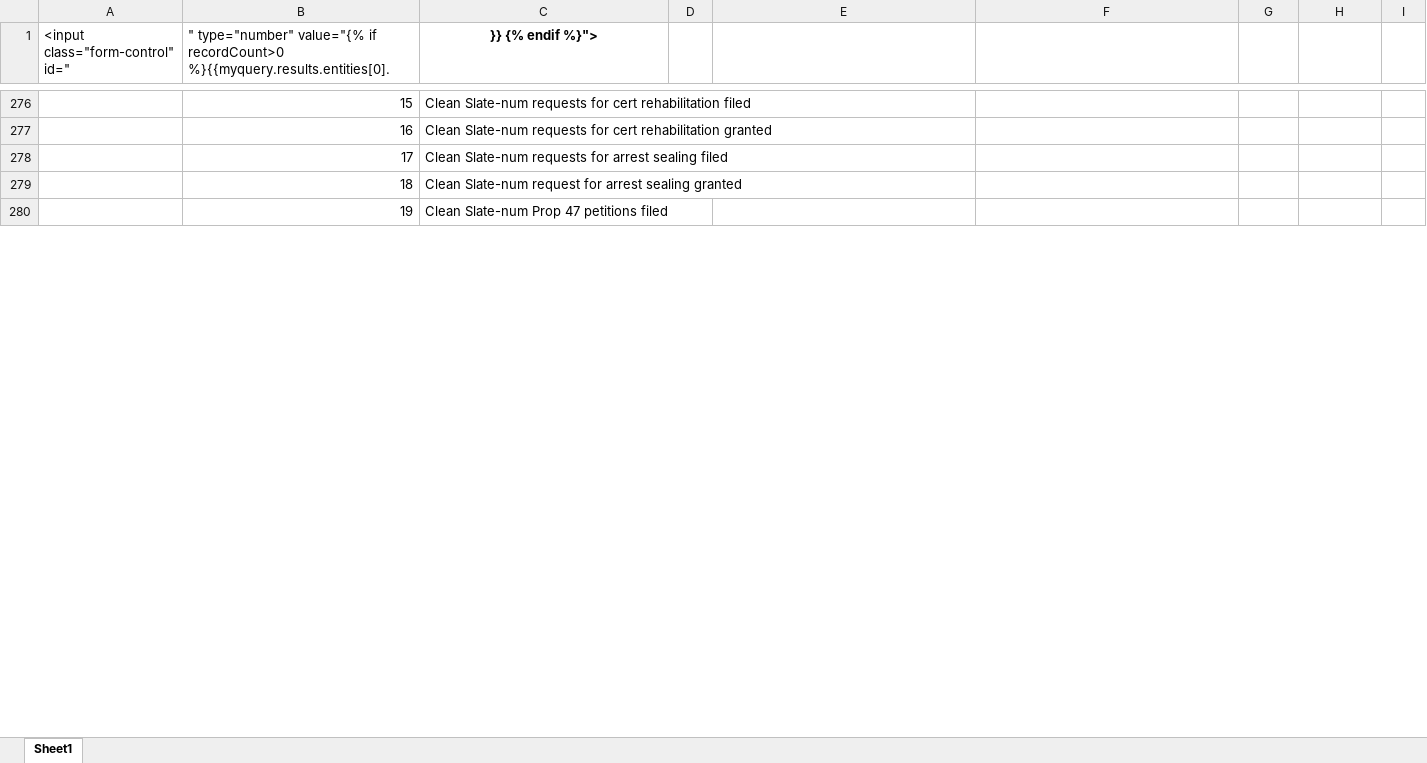
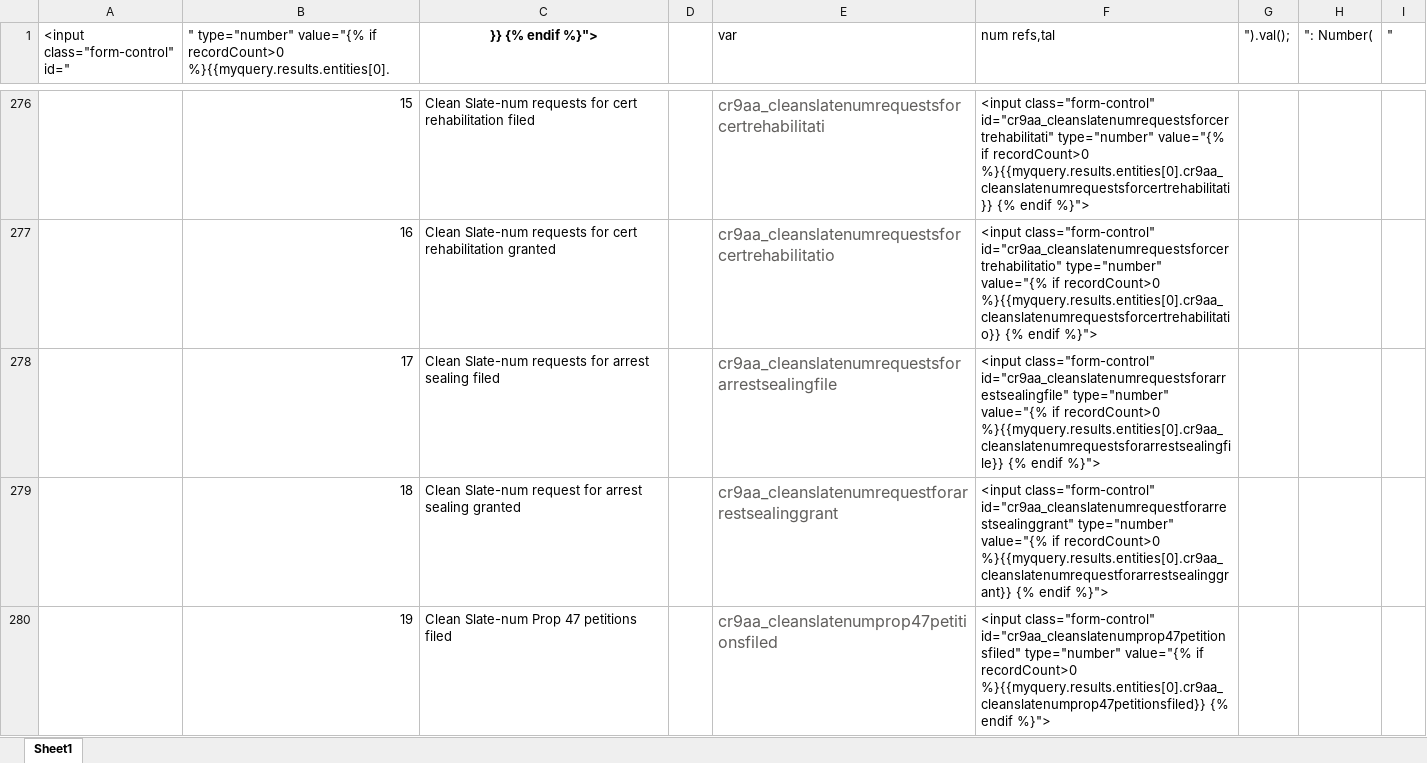
Before and after one commit to Bkliger/Agency_Portal, an Excel workbook: Data_Dictionary_12_15.xlsx, sheet Sheet1, drawn as a sheet; only a part is shown, gaps mark what is left out; values as stored, in another font and other column widths than the file's, no borders; charts and pictures not drawn; the diff covers the shown part only; the diff names each change by its address in the sheet, - before the commit and + after, or states it on an @@ line.

```diff
--- a/Data_Dictionary_12_15.xlsx (sheet Sheet1)
+++ b/Data_Dictionary_12_15.xlsx (sheet Sheet1)
-E1: (empty)
+E1: var
-F1: (empty)
+F1: num refs,tal
-G1: (empty)
+G1: ").val();
-H1: (empty)
+H1: ": Number(
-I1: (empty)
+I1: "
-E276 (var): (empty)
+E276 (var): cr9aa_cleanslatenumrequestsforcertrehabilitati
-F276 (num refs,tal): (empty)
+F276 (num refs,tal): <input class="form-control" id="cr9aa_cleanslatenumrequestsforcertrehabilitati" type="number" value="{% if recordCount>0 %}{{myquery.results.entities[0].cr9aa_cleanslatenumrequestsforcertrehabilitati}} {% endif %}">
-E277 (var): (empty)
+E277 (var): cr9aa_cleanslatenumrequestsforcertrehabilitatio
-F277 (num refs,tal): (empty)
+F277 (num refs,tal): <input class="form-control" id="cr9aa_cleanslatenumrequestsforcertrehabilitatio" type="number" value="{% if recordCount>0 %}{{myquery.results.entities[0].cr9aa_cleanslatenumrequestsforcertrehabilitatio}} {% endif %}">
-E278 (var): (empty)
+E278 (var): cr9aa_cleanslatenumrequestsforarrestsealingfile
-F278 (num refs,tal): (empty)
+F278 (num refs,tal): <input class="form-control" id="cr9aa_cleanslatenumrequestsforarrestsealingfile" type="number" value="{% if recordCount>0 %}{{myquery.results.entities[0].cr9aa_cleanslatenumrequestsforarrestsealingfile}} {% endif %}">
-E279 (var): (empty)
+E279 (var): cr9aa_cleanslatenumrequestforarrestsealinggrant
-F279 (num refs,tal): (empty)
+F279 (num refs,tal): <input class="form-control" id="cr9aa_cleanslatenumrequestforarrestsealinggrant" type="number" value="{% if recordCount>0 %}{{myquery.results.entities[0].cr9aa_cleanslatenumrequestforarrestsealinggrant}} {% endif %}">
-E280 (var): (empty)
+E280 (var): cr9aa_cleanslatenumprop47petitionsfiled
-F280 (num refs,tal): (empty)
+F280 (num refs,tal): <input class="form-control" id="cr9aa_cleanslatenumprop47petitionsfiled" type="number" value="{% if recordCount>0 %}{{myquery.results.entities[0].cr9aa_cleanslatenumprop47petitionsfiled}} {% endif %}">
```
Also changed, not shown: 122 added rows, 124 removed rows, 746 edited cells and cell formats elsewhere in this sheet, formulas that keep their value, charts or pictures, 16 other files.
